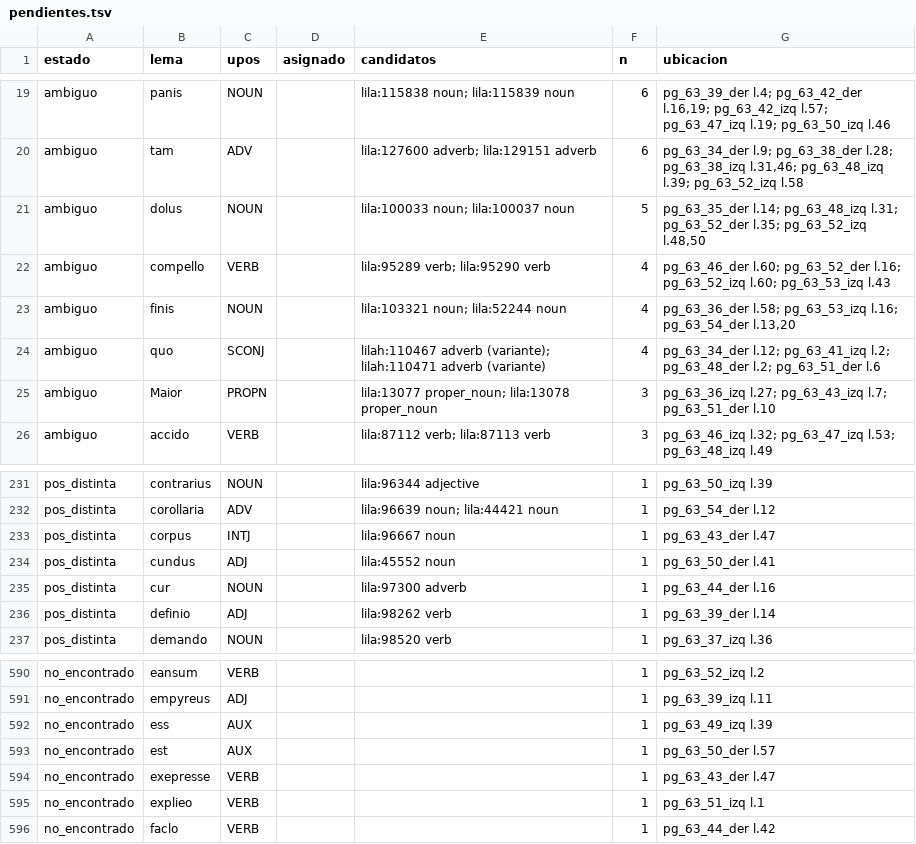
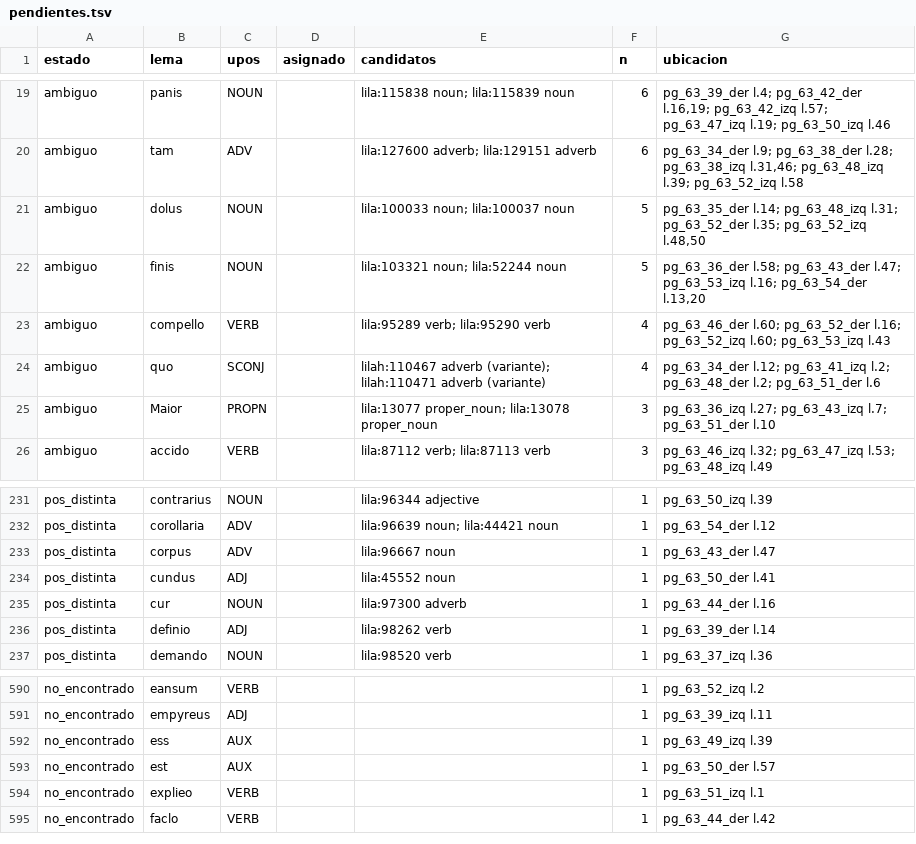
Before and after one commit to afvial/onate, a TSV file: lila/pendientes.tsv, drawn as a sheet; only a part is shown, gaps mark what is left out.

```diff
--- a/lila/pendientes.tsv
+++ b/lila/pendientes.tsv
@@ -21,4 +21,4 @@ ambiguo	tam	ADV		lila:127600 adverb; lila:129151 adverb	6	pg_63_34_der l.9; pg_6
 ambiguo	dolus	NOUN		lila:100033 noun; lila:100037 noun	5	pg_63_35_der l.14; pg_63_48_izq l.31; pg_63_52_der l.35; pg_63_52_izq l.48,50
+ambiguo	finis	NOUN		lila:103321 noun; lila:52244 noun	5	pg_63_36_der l.58; pg_63_43_der l.47; pg_63_53_izq l.16; pg_63_54_der l.13,20
 ambiguo	compello	VERB		lila:95289 verb; lila:95290 verb	4	pg_63_46_der l.60; pg_63_52_der l.16; pg_63_52_izq l.60; pg_63_53_izq l.43
-ambiguo	finis	NOUN		lila:103321 noun; lila:52244 noun	4	pg_63_36_der l.58; pg_63_53_izq l.16; pg_63_54_der l.13,20
 ambiguo	quo	SCONJ		lilah:110467 adverb (variante); lilah:110471 adverb (variante)	4	pg_63_34_der l.12; pg_63_41_izq l.2; pg_63_48_der l.2; pg_63_51_der l.6
@@ -232,3 +232,3 @@ pos_distinta	contrarius	NOUN		lila:96344 adjective	1	pg_63_50_izq l.39
 pos_distinta	corollaria	ADV		lila:96639 noun; lila:44421 noun	1	pg_63_54_der l.12
-pos_distinta	corpus	INTJ		lila:96667 noun	1	pg_63_43_der l.47
+pos_distinta	corpus	ADV		lila:96667 noun	1	pg_63_43_der l.47
 pos_distinta	cundus	ADJ		lila:45552 noun	1	pg_63_50_der l.41
@@ -593,3 +593,2 @@ no_encontrado	ess	AUX			1	pg_63_49_izq l.39
 no_encontrado	est	AUX			1	pg_63_50_der l.57
-no_encontrado	exepresse	VERB			1	pg_63_43_der l.47
 no_encontrado	explieo	VERB			1	pg_63_51_izq l.1
```
Also changed, not shown: lila/paginas/pg_63_43_der.tsv, 14 other files.
